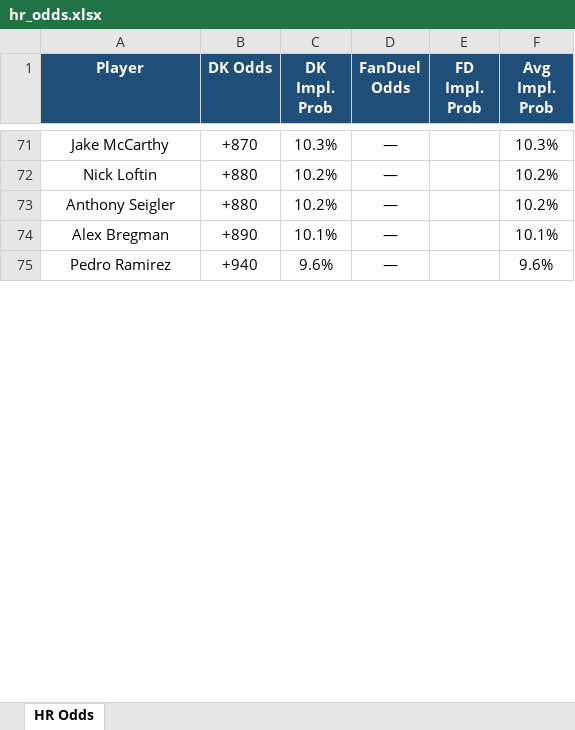
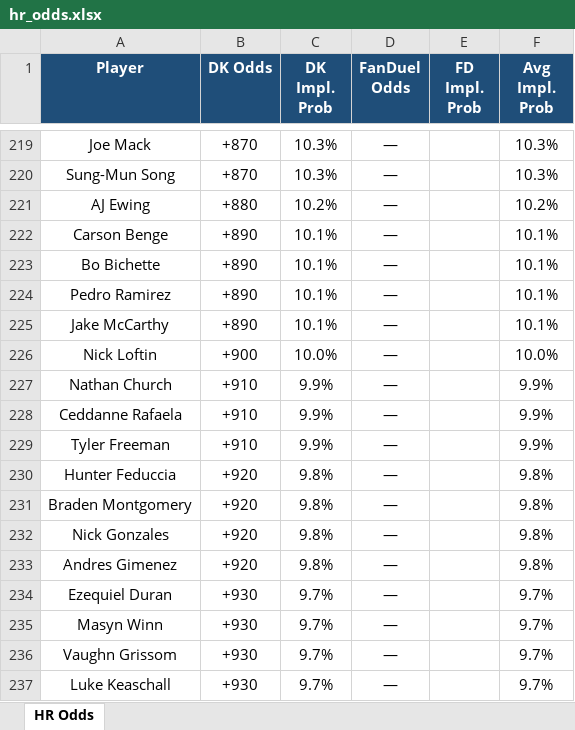
Before and after one commit to kornbergercharles-prog/HR-Odds-Scraper, an Excel workbook: hr_odds.xlsx, sheet HR Odds, drawn as a sheet; only a part is shown, gaps mark what is left out; values as stored, in another font and other column widths than the file's, no borders; removed rows and columns are numbered as before the commit, all else as after; the diff covers the shown part only; the diff names each change by its address in the sheet, - before the commit and + after, or states it on an @@ line.

```diff
--- a/hr_odds.xlsx (sheet HR Odds)
+++ b/hr_odds.xlsx (sheet HR Odds)
-A219 (Player): Jake McCarthy
+A219 (Player): Joe Mack
-row 72: Nick Loftin | +880 | 10.2% | — |  | 10.2%
+row 220: Sung-Mun Song | +870 | 10.3% | — |  | 10.3%
-A221 (Player): Anthony Seigler
+A221 (Player): AJ Ewing
-A222 (Player): Alex Bregman
+A222 (Player): Carson Benge
+row 223: Bo Bichette | +890 | 10.1% | — |  | 10.1%
-B224 (DK Odds): +940
+B224 (DK Odds): +890
-C224 (DK Impl. Prob): 9.6%
+C224 (DK Impl. Prob): 10.1%
-F224 (Avg Impl. Prob): 9.6%
+F224 (Avg Impl. Prob): 10.1%
+row 225: Jake McCarthy | +890 | 10.1% | — |  | 10.1%
+row 226: Nick Loftin | +900 | 10.0% | — |  | 10.0%
+row 227: Nathan Church | +910 | 9.9% | — |  | 9.9%
+row 228: Ceddanne Rafaela | +910 | 9.9% | — |  | 9.9%
+row 229: Tyler Freeman | +910 | 9.9% | — |  | 9.9%
+row 230: Hunter Feduccia | +920 | 9.8% | — |  | 9.8%
+row 231: Braden Montgomery | +920 | 9.8% | — |  | 9.8%
+row 232: Nick Gonzales | +920 | 9.8% | — |  | 9.8%
+row 233: Andres Gimenez | +920 | 9.8% | — |  | 9.8%
+row 234: Ezequiel Duran | +930 | 9.7% | — |  | 9.7%
+row 235: Masyn Winn | +930 | 9.7% | — |  | 9.7%
+row 236: Vaughn Grissom | +930 | 9.7% | — |  | 9.7%
+row 237: Luke Keaschall | +930 | 9.7% | — |  | 9.7%
```
Also changed, not shown: other rows of this sheet, 2 other files.
